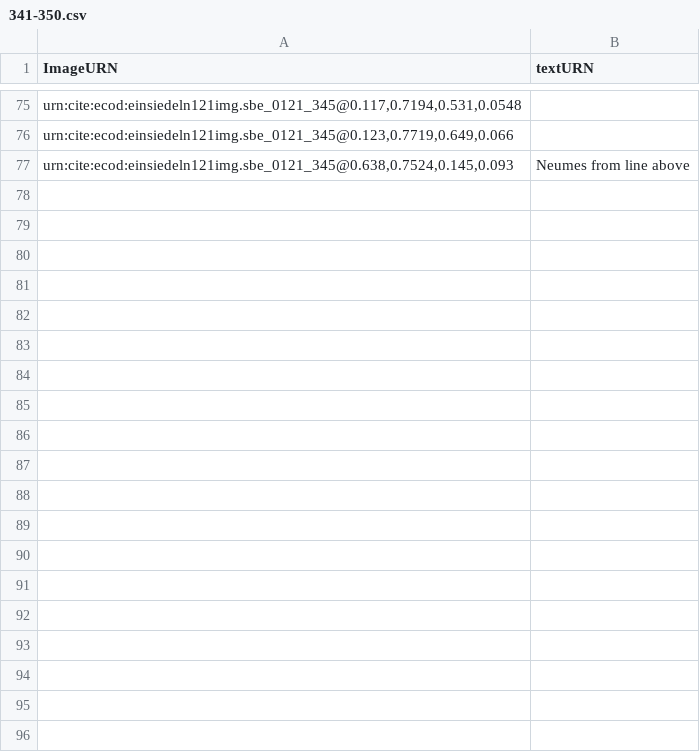
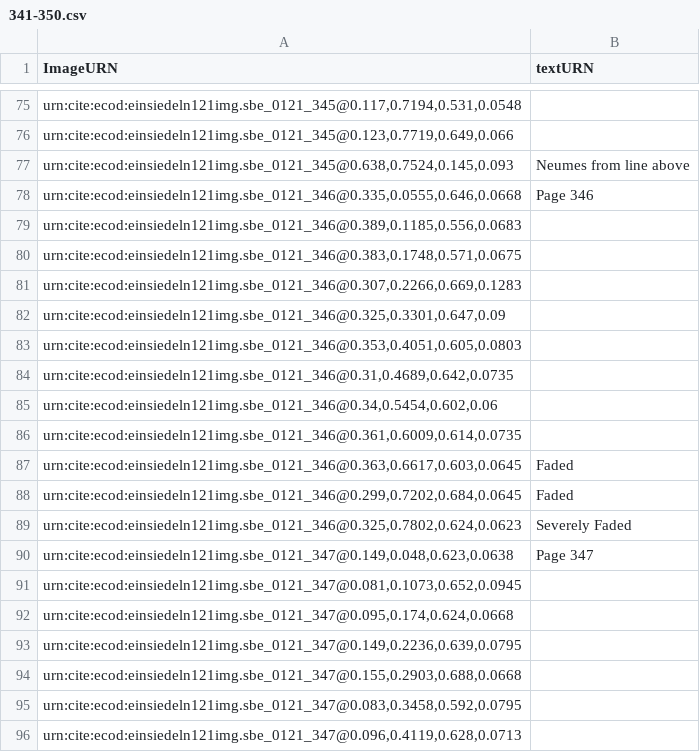
Before and after one commit to HCMID/chant, a CSV file: indices/341-350.csv, drawn as a sheet; only a part is shown, gaps mark what is left out; the diff covers the shown part only; the diff names each change by its address in the sheet, - before the commit and + after, or states it on an @@ line.

Commit message:
unfinished

```diff
--- a/indices/341-350.csv
+++ b/indices/341-350.csv
+row 78: urn:cite:ecod:einsiedeln121img.sbe_0121_346@0.335,0.0555,0.646,0.0668 | Page 346
+row 79: urn:cite:ecod:einsiedeln121img.sbe_0121_346@0.389,0.1185,0.556,0.0683
+row 80: urn:cite:ecod:einsiedeln121img.sbe_0121_346@0.383,0.1748,0.571,0.0675
+row 81: urn:cite:ecod:einsiedeln121img.sbe_0121_346@0.307,0.2266,0.669,0.1283
+row 82: urn:cite:ecod:einsiedeln121img.sbe_0121_346@0.325,0.3301,0.647,0.09
+row 83: urn:cite:ecod:einsiedeln121img.sbe_0121_346@0.353,0.4051,0.605,0.0803
+row 84: urn:cite:ecod:einsiedeln121img.sbe_0121_346@0.31,0.4689,0.642,0.0735
+row 85: urn:cite:ecod:einsiedeln121img.sbe_0121_346@0.34,0.5454,0.602,0.06
+row 86: urn:cite:ecod:einsiedeln121img.sbe_0121_346@0.361,0.6009,0.614,0.0735
+row 87: urn:cite:ecod:einsiedeln121img.sbe_0121_346@0.363,0.6617,0.603,0.0645 | Faded
+row 88: urn:cite:ecod:einsiedeln121img.sbe_0121_346@0.299,0.7202,0.684,0.0645 | Faded
+row 89: urn:cite:ecod:einsiedeln121img.sbe_0121_346@0.325,0.7802,0.624,0.0623 | Severely Faded
+row 90: urn:cite:ecod:einsiedeln121img.sbe_0121_347@0.149,0.048,0.623,0.0638 | Page 347
+row 91: urn:cite:ecod:einsiedeln121img.sbe_0121_347@0.081,0.1073,0.652,0.0945
+row 92: urn:cite:ecod:einsiedeln121img.sbe_0121_347@0.095,0.174,0.624,0.0668
+row 93: urn:cite:ecod:einsiedeln121img.sbe_0121_347@0.149,0.2236,0.639,0.0795
+row 94: urn:cite:ecod:einsiedeln121img.sbe_0121_347@0.155,0.2903,0.688,0.0668
+row 95: urn:cite:ecod:einsiedeln121img.sbe_0121_347@0.083,0.3458,0.592,0.0795
+row 96: urn:cite:ecod:einsiedeln121img.sbe_0121_347@0.096,0.4119,0.628,0.0713
```
Also changed, not shown: 35 added rows and 1 edited cell elsewhere in this file.
